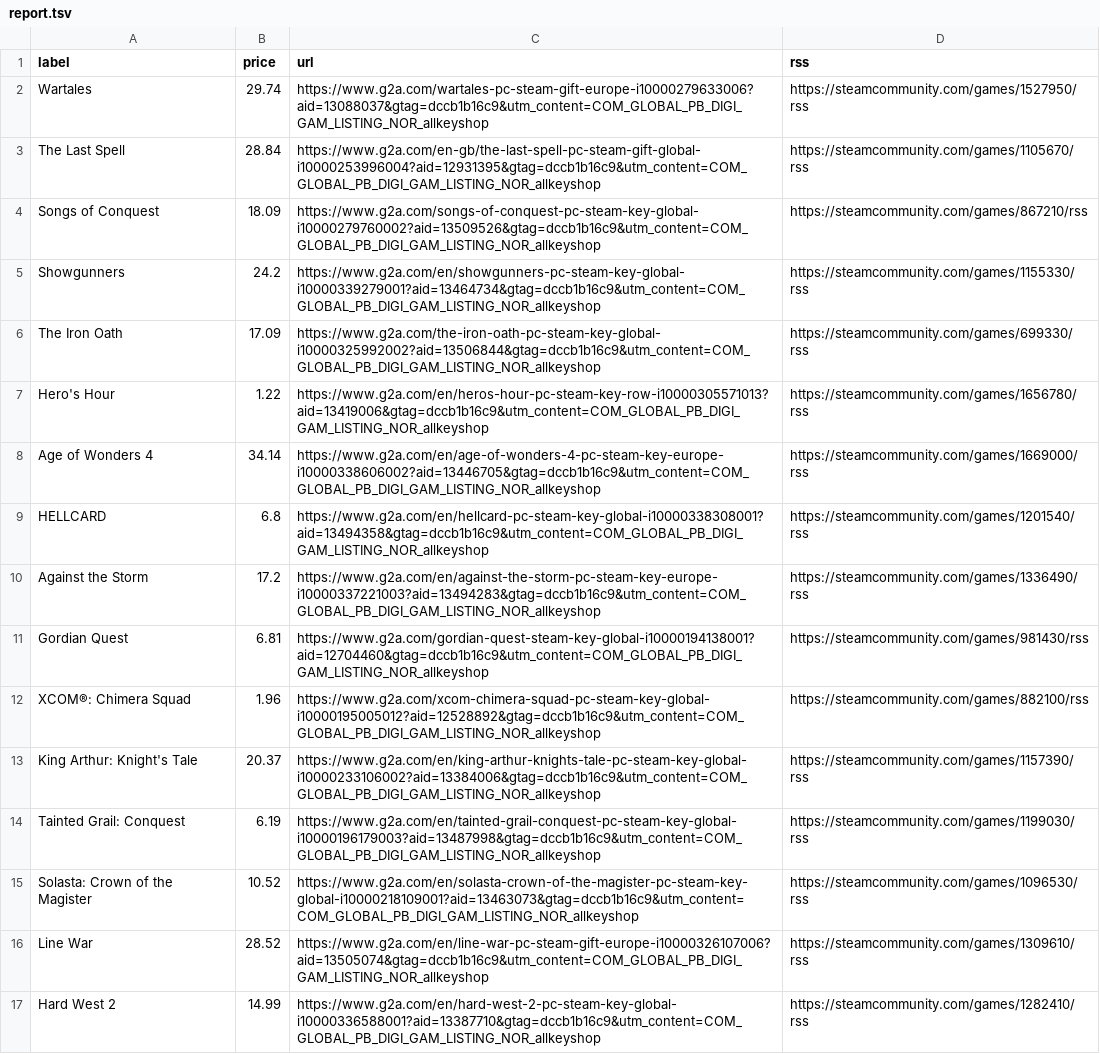
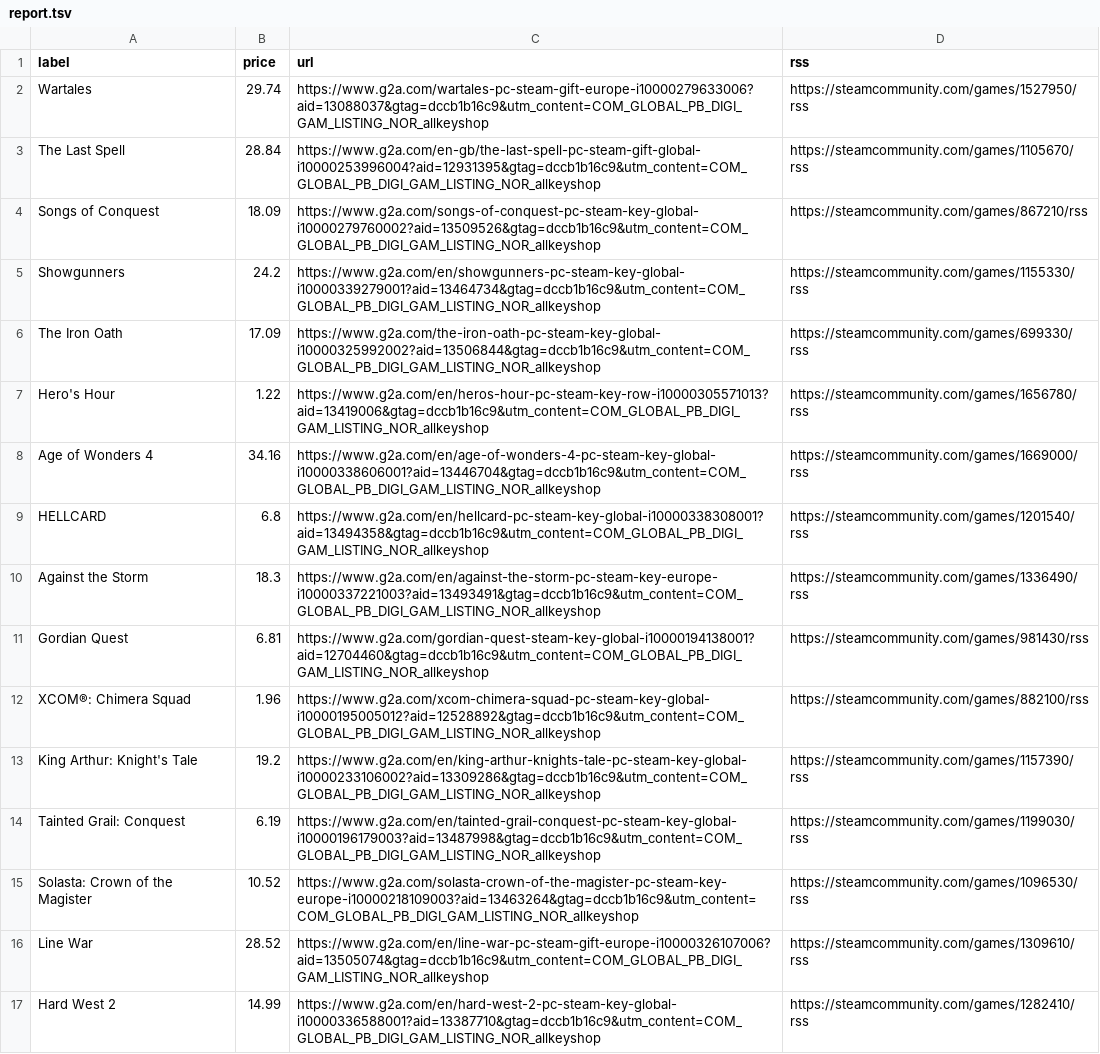
Before and after one commit to ste-xx/steam-price-watcher, a TSV file: report.tsv, drawn as a sheet; only a part is shown; the diff covers the shown part only.

Commit message:
Commit from GitHub Actions (Steam Watch Report)

```diff
--- a/report.tsv
+++ b/report.tsv
@@ -7,10 +7,10 @@ The Iron Oath	17.09	https://www.g2a.com/the-iron-oath-pc-steam-key-global-i10000
 Hero's Hour	1.22	https://www.g2a.com/en/heros-hour-pc-steam-key-row-i10000305571013?aid=13419006&gtag=dccb1b16c9&utm_content=COM_GLOBAL_PB_DIGI_GAM_LISTING_NOR_allkeyshop	https://steamcommunity.com/games/1656780/rss
-Age of Wonders 4	34.14	https://www.g2a.com/en/age-of-wonders-4-pc-steam-key-europe-i10000338606002?aid=13446705&gtag=dccb1b16c9&utm_content=COM_GLOBAL_PB_DIGI_GAM_LISTING_NOR_allkeyshop	https://steamcommunity.com/games/1669000/rss
+Age of Wonders 4	34.16	https://www.g2a.com/en/age-of-wonders-4-pc-steam-key-global-i10000338606001?aid=13446704&gtag=dccb1b16c9&utm_content=COM_GLOBAL_PB_DIGI_GAM_LISTING_NOR_allkeyshop	https://steamcommunity.com/games/1669000/rss
 HELLCARD	6.8	https://www.g2a.com/en/hellcard-pc-steam-key-global-i10000338308001?aid=13494358&gtag=dccb1b16c9&utm_content=COM_GLOBAL_PB_DIGI_GAM_LISTING_NOR_allkeyshop	https://steamcommunity.com/games/1201540/rss
-Against the Storm	17.2	https://www.g2a.com/en/against-the-storm-pc-steam-key-europe-i10000337221003?aid=13494283&gtag=dccb1b16c9&utm_content=COM_GLOBAL_PB_DIGI_GAM_LISTING_NOR_allkeyshop	https://steamcommunity.com/games/1336490/rss
+Against the Storm	18.3	https://www.g2a.com/en/against-the-storm-pc-steam-key-europe-i10000337221003?aid=13493491&gtag=dccb1b16c9&utm_content=COM_GLOBAL_PB_DIGI_GAM_LISTING_NOR_allkeyshop	https://steamcommunity.com/games/1336490/rss
 Gordian Quest	6.81	https://www.g2a.com/gordian-quest-steam-key-global-i10000194138001?aid=12704460&gtag=dccb1b16c9&utm_content=COM_GLOBAL_PB_DIGI_GAM_LISTING_NOR_allkeyshop	https://steamcommunity.com/games/981430/rss
 XCOM®: Chimera Squad	1.96	https://www.g2a.com/xcom-chimera-squad-pc-steam-key-global-i10000195005012?aid=12528892&gtag=dccb1b16c9&utm_content=COM_GLOBAL_PB_DIGI_GAM_LISTING_NOR_allkeyshop	https://steamcommunity.com/games/882100/rss
-King Arthur: Knight's Tale	20.37	https://www.g2a.com/en/king-arthur-knights-tale-pc-steam-key-global-i10000233106002?aid=13384006&gtag=dccb1b16c9&utm_content=COM_GLOBAL_PB_DIGI_GAM_LISTING_NOR_allkeyshop	https://steamcommunity.com/games/1157390/rss
+King Arthur: Knight's Tale	19.2	https://www.g2a.com/en/king-arthur-knights-tale-pc-steam-key-global-i10000233106002?aid=13309286&gtag=dccb1b16c9&utm_content=COM_GLOBAL_PB_DIGI_GAM_LISTING_NOR_allkeyshop	https://steamcommunity.com/games/1157390/rss
 Tainted Grail: Conquest	6.19	https://www.g2a.com/en/tainted-grail-conquest-pc-steam-key-global-i10000196179003?aid=13487998&gtag=dccb1b16c9&utm_content=COM_GLOBAL_PB_DIGI_GAM_LISTING_NOR_allkeyshop	https://steamcommunity.com/games/1199030/rss
-Solasta: Crown of the Magister	10.52	https://www.g2a.com/en/solasta-crown-of-the-magister-pc-steam-key-global-i10000218109001?aid=13463073&gtag=dccb1b16c9&utm_content=COM_GLOBAL_PB_DIGI_GAM_LISTING_NOR_allkeyshop	https://steamcommunity.com/games/1096530/rss
+Solasta: Crown of the Magister	10.52	https://www.g2a.com/solasta-crown-of-the-magister-pc-steam-key-europe-i10000218109003?aid=13463264&gtag=dccb1b16c9&utm_content=COM_GLOBAL_PB_DIGI_GAM_LISTING_NOR_allkeyshop	https://steamcommunity.com/games/1096530/rss
 Line War	28.52	https://www.g2a.com/en/line-war-pc-steam-gift-europe-i10000326107006?aid=13505074&gtag=dccb1b16c9&utm_content=COM_GLOBAL_PB_DIGI_GAM_LISTING_NOR_allkeyshop	https://steamcommunity.com/games/1309610/rss
```
Also changed, not shown: 6 edited cells elsewhere in this file, 1 other file.
